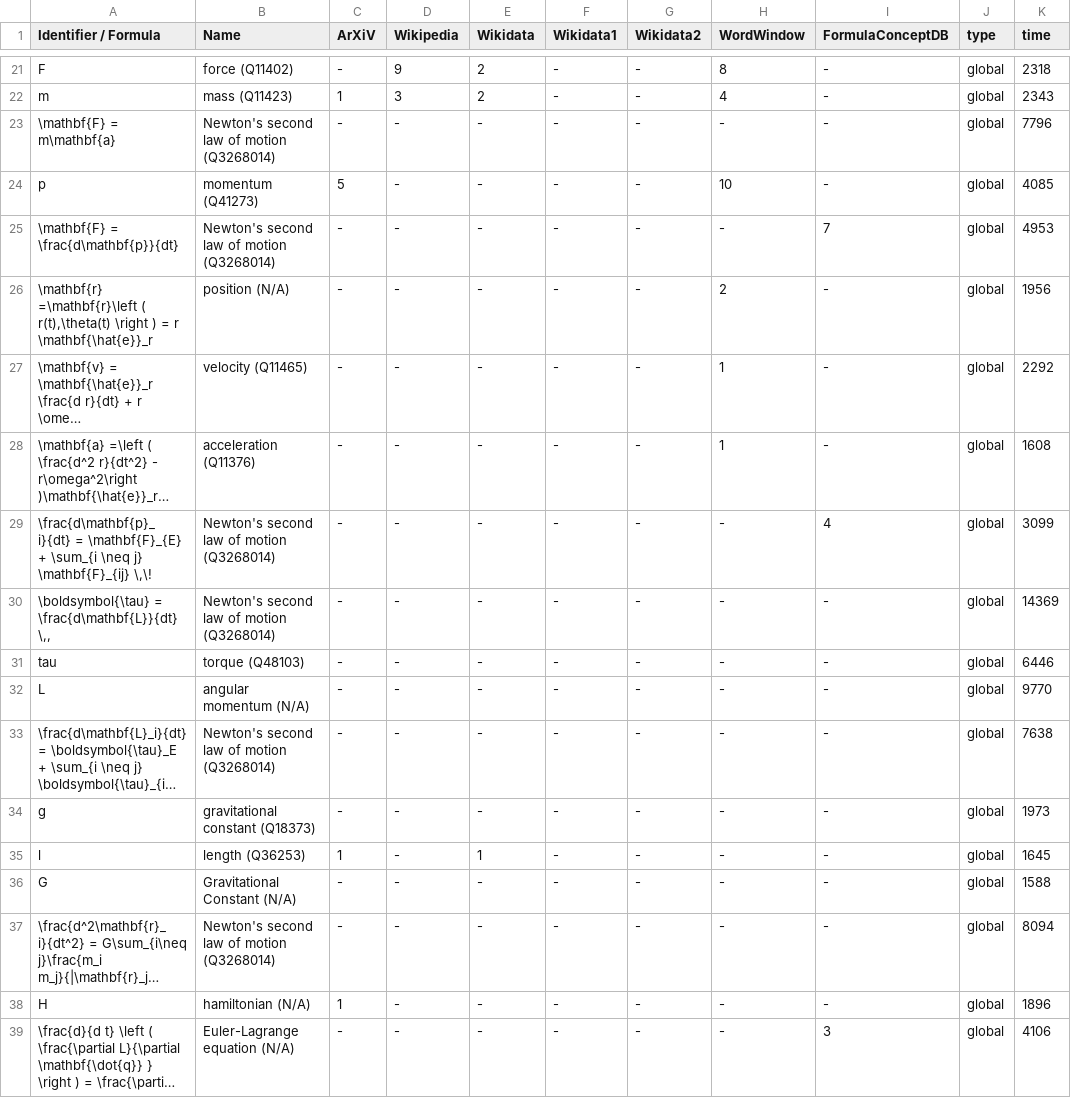
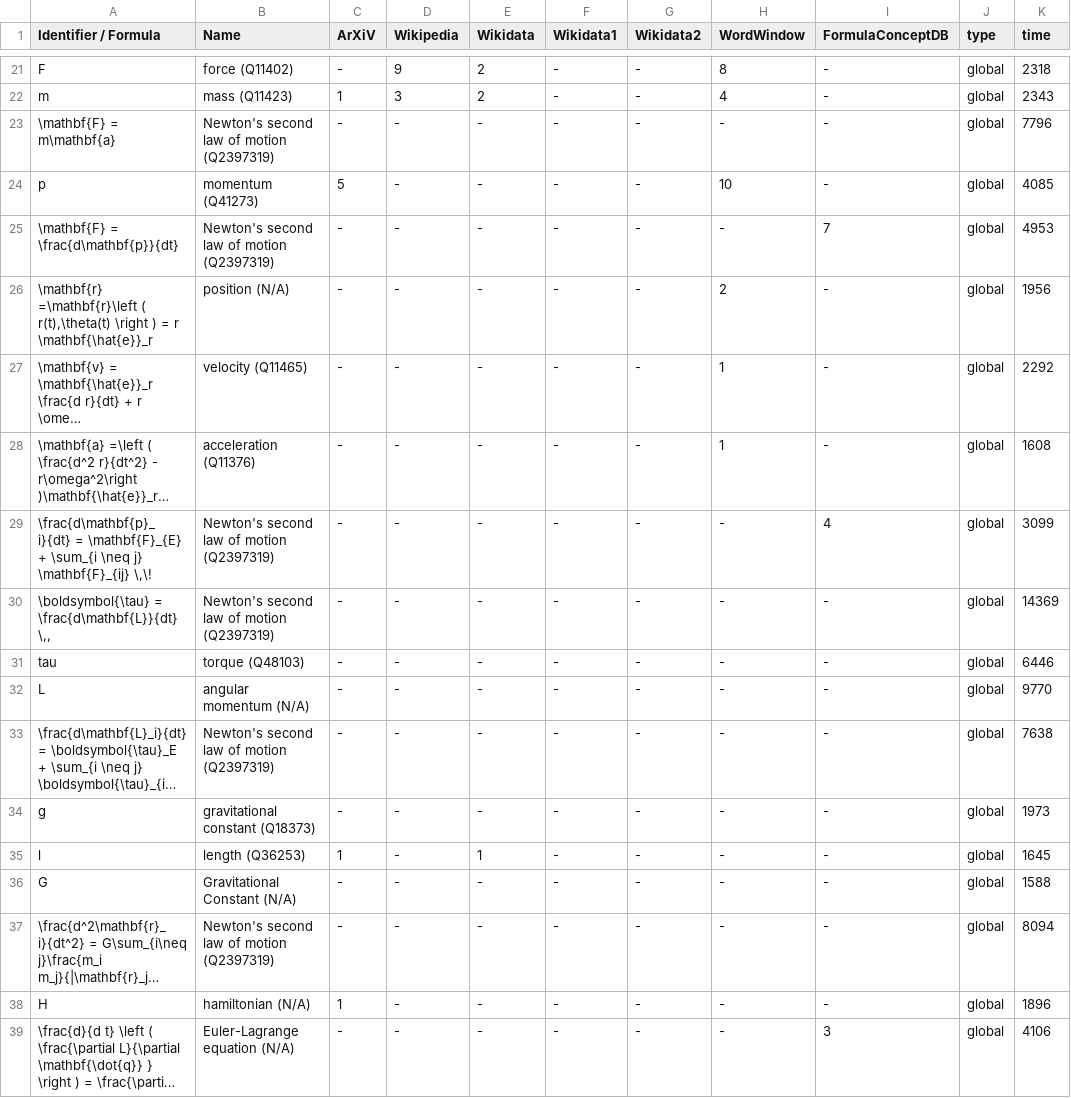
Before and after one commit to gipplab/dataAnnoMathTex, a CSV file: evaluation/Equations_of_motion.csv, drawn as a sheet; only a part is shown, gaps mark what is left out; long unchanged cells end in …; the diff names each change by its address in the sheet, - before the commit and + after, or states it on an @@ line.

```diff
--- a/evaluation/Equations_of_motion.csv
+++ b/evaluation/Equations_of_motion.csv
-B23 (Name): Newton's second law of motion (Q3268014)
+B23 (Name): Newton's second law of motion (Q2397319)
-B25 (Name): Newton's second law of motion (Q3268014)
+B25 (Name): Newton's second law of motion (Q2397319)
-B29:B30 (Name): Newton's second law of motion (Q3268014)
+B29:B30 (Name): Newton's second law of motion (Q2397319)
-B33 (Name): Newton's second law of motion (Q3268014)
+B33 (Name): Newton's second law of motion (Q2397319)
-B37 (Name): Newton's second law of motion (Q3268014)
+B37 (Name): Newton's second law of motion (Q2397319)
```
Also changed, not shown: evaluation/Acceleration.csv, evaluation/Force.csv, 13 other files.
